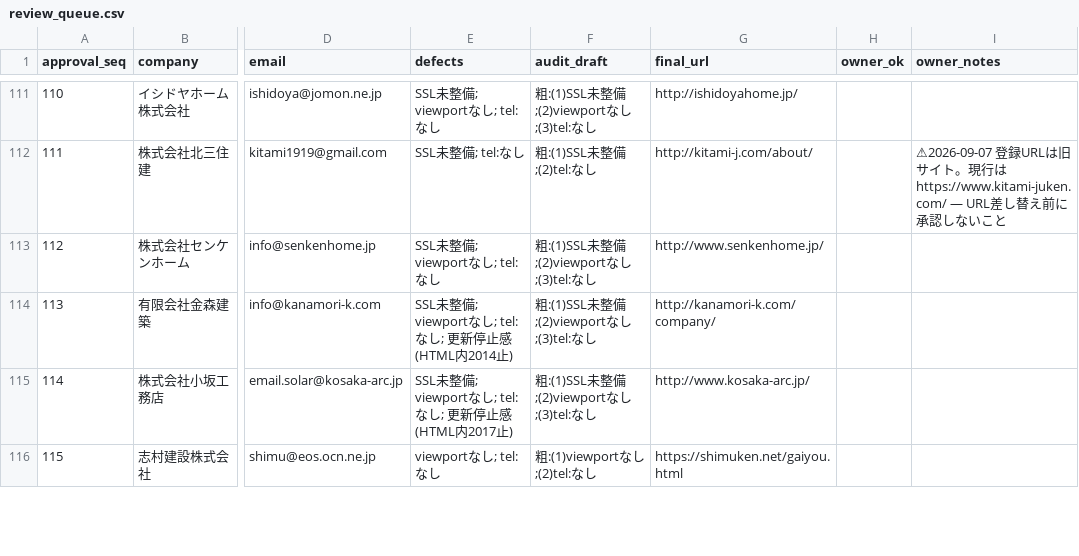
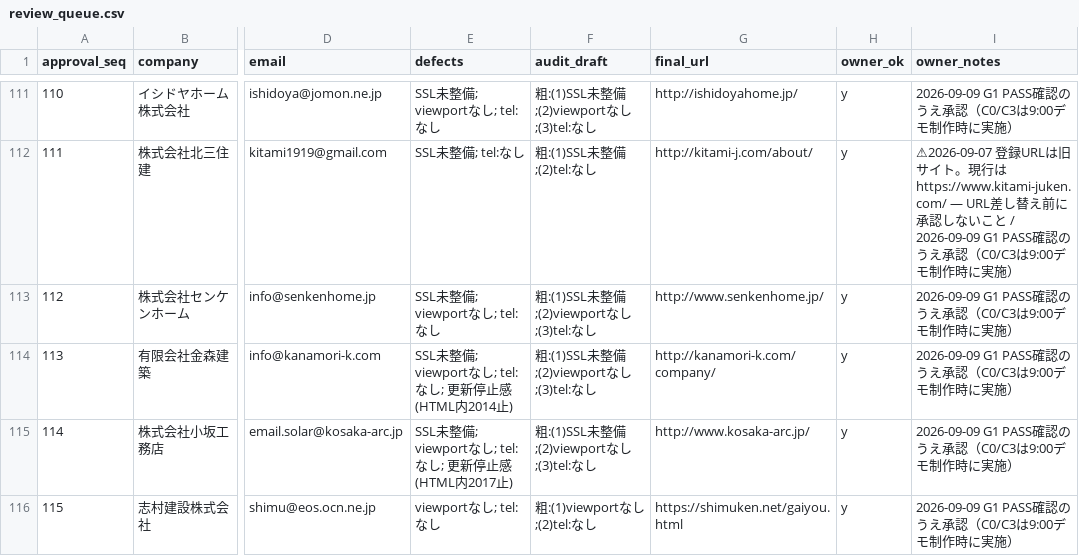
Before and after one commit to calcite-ai/calcite-demos, a CSV file: buyout-ops/prospect_pipeline/review_queue.csv, drawn as a sheet; only a part is shown, gaps mark what is left out; the diff covers the shown part only; the diff names each change by its address in the sheet, - before the commit and + after, or states it on an @@ line.

```diff
--- a/buyout-ops/prospect_pipeline/review_queue.csv
+++ b/buyout-ops/prospect_pipeline/review_queue.csv
-H111:H116 (owner_ok): (empty)
+H111:H116 (owner_ok): y
-I111 (owner_notes): (empty)
+I111 (owner_notes): 2026-09-09 G1 PASS確認のうえ承認（C0/C3は9:00デモ制作時に実施）
-I112 (owner_notes): …ないこと
+I112 (owner_notes): …ないこと / 2026-09-09 G1 PASS確認のうえ承認（C0/C3は9:00デモ制作時に実施）
-I113:I116 (owner_notes): (empty)
+I113:I116 (owner_notes): 2026-09-09 G1 PASS確認のうえ承認（C0/C3は9:00デモ制作時に実施）
```
Also changed, not shown: 62 edited cells elsewhere in this file, 1 other file.
